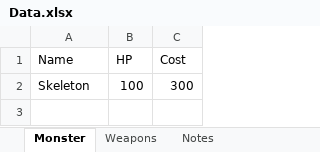
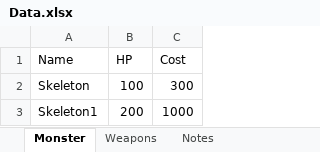
Before and after one commit to rtq9731/DropTheBit_Hero, an Excel workbook: Assets/Scripts/Data/Data.xlsx, sheet Monster, drawn as a sheet; values as stored, in another font and other column widths than the file's, no borders; the diff names each change by its address in the sheet, - before the commit and + after, or states it on an @@ line.

```diff
--- a/Assets/Scripts/Data/Data.xlsx (sheet Monster)
+++ b/Assets/Scripts/Data/Data.xlsx (sheet Monster)
+row 3: Skeleton1 | 200 | 1000
```
Also changed, not shown: sheet Weapons, 31 other files.
